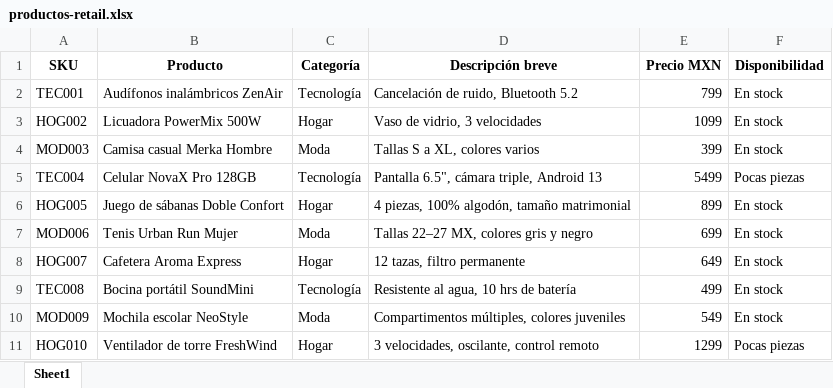
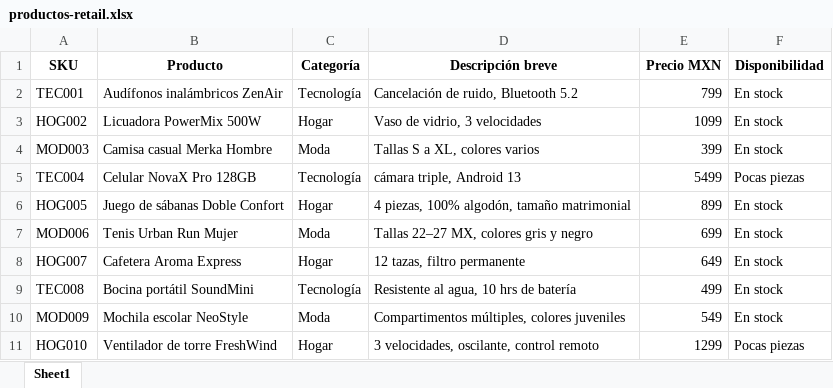
Before and after one commit to collabcisco/collabcisco.github.io, an Excel workbook: collabmex/retail/productos-retail.xlsx, sheet Sheet1, drawn as a sheet; values as stored, in another font and other column widths than the file's, no borders; the diff names each change by its address in the sheet, - before the commit and + after, or states it on an @@ line.

```diff
--- a/collabmex/retail/productos-retail.xlsx (sheet Sheet1)
+++ b/collabmex/retail/productos-retail.xlsx (sheet Sheet1)
-D5 (Descripción breve): Pantalla 6.5", cámara triple, Android 13
+D5 (Descripción breve): cámara triple, Android 13
```
Also changed, not shown: 8 other files.
